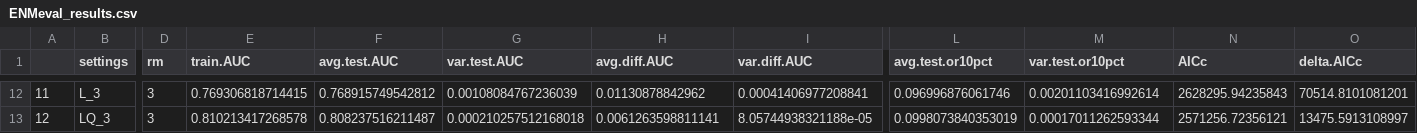
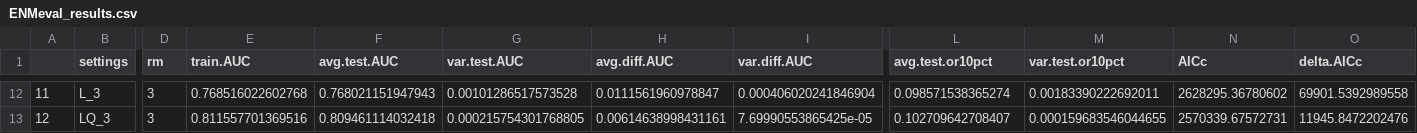
Before and after one commit to rsh249/cv19_enm, a CSV file: ENMeval_results.csv, drawn as a sheet; only a part is shown, gaps mark what is left out; the diff covers the shown part only; the diff names each change by its address in the sheet, - before the commit and + after, or states it on an @@ line.

```diff
--- a/ENMeval_results.csv
+++ b/ENMeval_results.csv
-E12 (train.AUC): 0.769306818714415
+E12 (train.AUC): 0.768516022602768
-F12 (avg.test.AUC): 0.768915749542812
+F12 (avg.test.AUC): 0.768021151947943
-G12 (var.test.AUC): 0.00108084767236039
+G12 (var.test.AUC): 0.00101286517573528
-H12 (avg.diff.AUC): 0.01130878842962
+H12 (avg.diff.AUC): 0.0111561960978847
-I12 (var.diff.AUC): 0.00041406977208841
+I12 (var.diff.AUC): 0.000406020241846904
-L12 (avg.test.or10pct): 0.096996876061746
+L12 (avg.test.or10pct): 0.098571538365274
-M12 (var.test.or10pct): 0.00201103416992614
+M12 (var.test.or10pct): 0.00183390222692011
-N12 (AICc): 2628295.94235843
+N12 (AICc): 2628295.36780602
-O12 (delta.AICc): 70514.8101081201
+O12 (delta.AICc): 69901.5392989558
-E13 (train.AUC): 0.810213417268578
+E13 (train.AUC): 0.811557701369516
-F13 (avg.test.AUC): 0.808237516211487
+F13 (avg.test.AUC): 0.809461114032418
-G13 (var.test.AUC): 0.000210257512168018
+G13 (var.test.AUC): 0.000215754301768805
-H13 (avg.diff.AUC): 0.0061263598811141
+H13 (avg.diff.AUC): 0.00614638998431161
-I13 (var.diff.AUC): 8.05744938321188e-05
+I13 (var.diff.AUC): 7.69990553865425e-05
-L13 (avg.test.or10pct): 0.0998073840353019
+L13 (avg.test.or10pct): 0.102709642708407
-M13 (var.test.or10pct): 0.00017011262593344
+M13 (var.test.or10pct): 0.000159683546044655
-N13 (AICc): 2571256.72356121
+N13 (AICc): 2570339.67572731
-O13 (delta.AICc): 13475.5913108997
+O13 (delta.AICc): 11945.8472202476
```
Also changed, not shown: 84 edited cells elsewhere in this file, ENMeval_results_raw.csv, raw_stats.csv, 15 other files.
